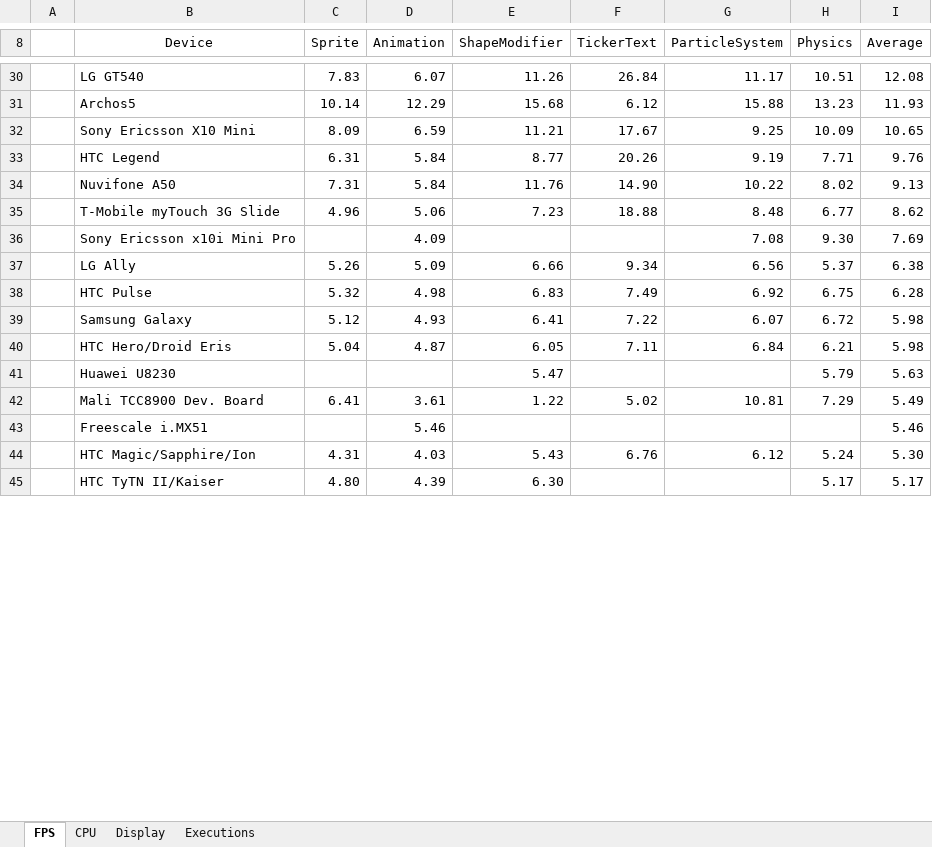
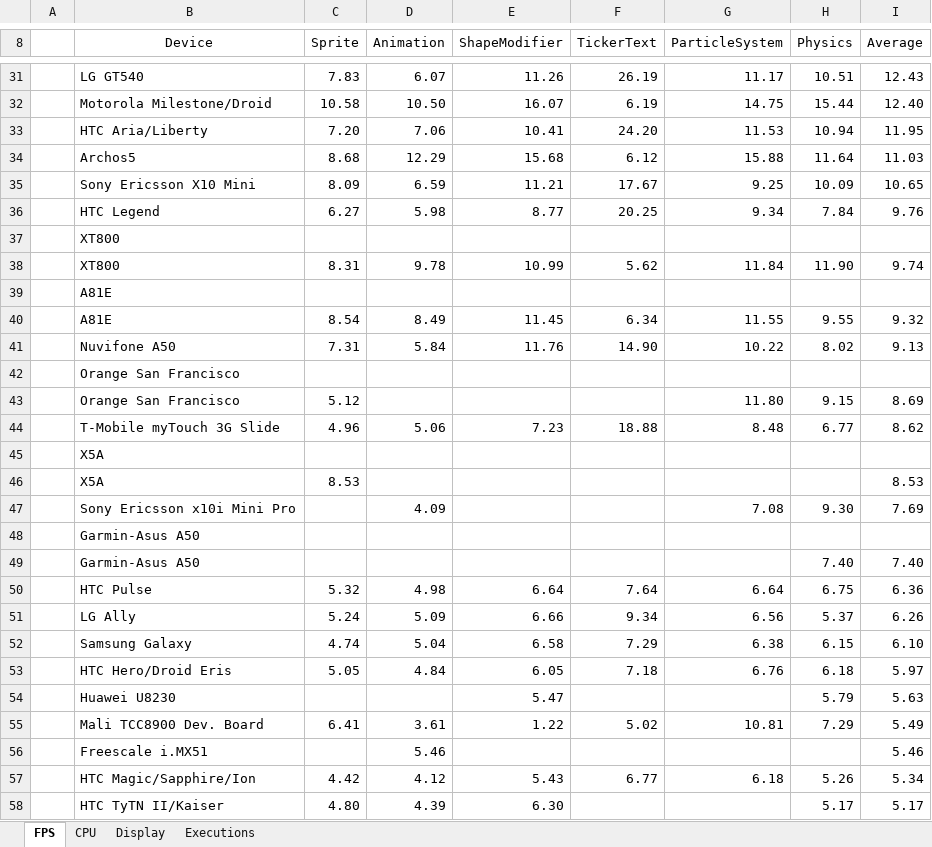
Before and after one commit to nicolasgramlich/AndEngineExamples, an Excel workbook: doc/benchmarks.xlsx, sheet FPS, drawn as a sheet; only a part is shown, gaps mark what is left out; values as stored, in another font and other column widths than the file's, no borders; charts and pictures and conditional formats not drawn; removed rows and columns are numbered as before the commit, all else as after; the diff covers the shown part only; the diff names each change by its address in the sheet, - before the commit and + after, or states it on an @@ line.

```diff
--- a/doc/benchmarks.xlsx (sheet FPS)
+++ b/doc/benchmarks.xlsx (sheet FPS)
-F31 (TickerText): 26.84
+F31 (TickerText): 26.19
-I31 (Average): 12.08
+I31 (Average): 12.43
+row 32:  | Motorola Milestone/Droid | 10.58 | 10.50 | 16.07 | 6.19 | 14.75 | 15.44 | 12.40
+row 33:  | HTC Aria/Liberty | 7.20 | 7.06 | 10.41 | 24.20 | 11.53 | 10.94 | 11.95
-C34 (Sprite): 10.14
+C34 (Sprite): 8.68
-H34 (Physics): 13.23
+H34 (Physics): 11.64
-I34 (Average): 11.93
+I34 (Average): 11.03
-row 33:  | HTC Legend | 6.31 | 5.84 | 8.77 | 20.26 | 9.19 | 7.71 | 9.76
+row 36:  | HTC Legend | 6.27 | 5.98 | 8.77 | 20.25 | 9.34 | 7.84 | 9.76
+row 37:  | XT800
+row 38:  | XT800 | 8.31 | 9.78 | 10.99 | 5.62 | 11.84 | 11.90 | 9.74
+row 39:  | A81E
+row 40:  | A81E | 8.54 | 8.49 | 11.45 | 6.34 | 11.55 | 9.55 | 9.32
+row 42:  | Orange San Francisco
+row 43:  | Orange San Francisco | 5.12 |  |  |  | 11.80 | 9.15 | 8.69
+row 45:  | X5A
+row 46:  | X5A | 8.53 |  |  |  |  |  | 8.53
-row 37:  | LG Ally | 5.26 | 5.09 | 6.66 | 9.34 | 6.56 | 5.37 | 6.38
+row 48:  | Garmin-Asus A50
+row 49:  | Garmin-Asus A50 |  |  |  |  |  | 7.40 | 7.40
-E50 (ShapeModifier): 6.83
+E50 (ShapeModifier): 6.64
-F50 (TickerText): 7.49
+F50 (TickerText): 7.64
-G50 (ParticleSystem): 6.92
+G50 (ParticleSystem): 6.64
-I50 (Average): 6.28
+I50 (Average): 6.36
-row 39:  | Samsung Galaxy | 5.12 | 4.93 | 6.41 | 7.22 | 6.07 | 6.72 | 5.98
-row 40:  | HTC Hero/Droid Eris | 5.04 | 4.87 | 6.05 | 7.11 | 6.84 | 6.21 | 5.98
+row 51:  | LG Ally | 5.24 | 5.09 | 6.66 | 9.34 | 6.56 | 5.37 | 6.26
+row 52:  | Samsung Galaxy | 4.74 | 5.04 | 6.58 | 7.29 | 6.38 | 6.15 | 6.10
+row 53:  | HTC Hero/Droid Eris | 5.05 | 4.84 | 6.05 | 7.18 | 6.76 | 6.18 | 5.97
-row 44:  | HTC Magic/Sapphire/Ion | 4.31 | 4.03 | 5.43 | 6.76 | 6.12 | 5.24 | 5.30
+row 57:  | HTC Magic/Sapphire/Ion | 4.42 | 4.12 | 5.43 | 6.77 | 6.18 | 5.26 | 5.34
```
Also changed, not shown: 28 added rows, 21 removed rows and 10 edited cells elsewhere in this sheet, sheet Executions, sheet CPU, sheet Display, hidden cells, charts or pictures, 13 other files.
